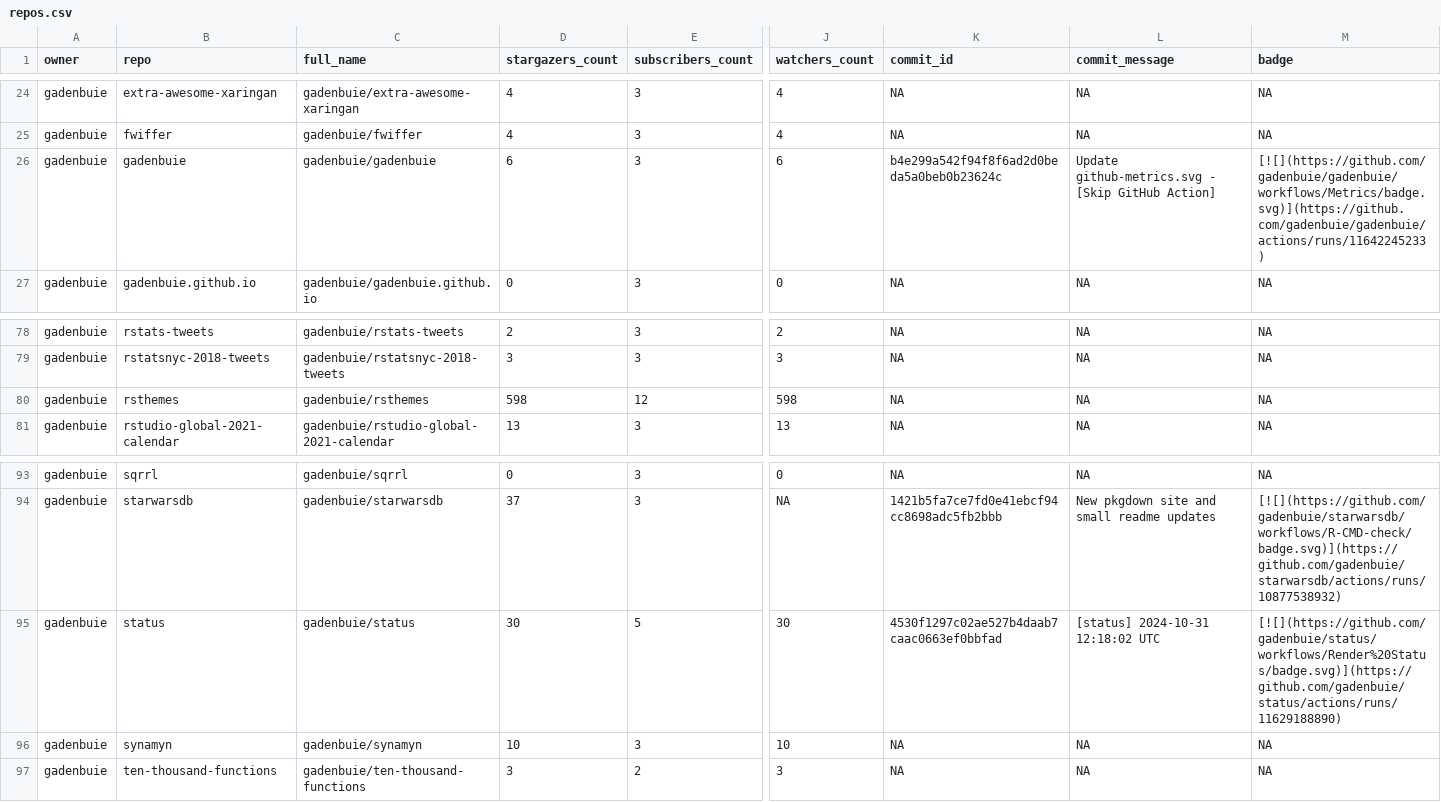
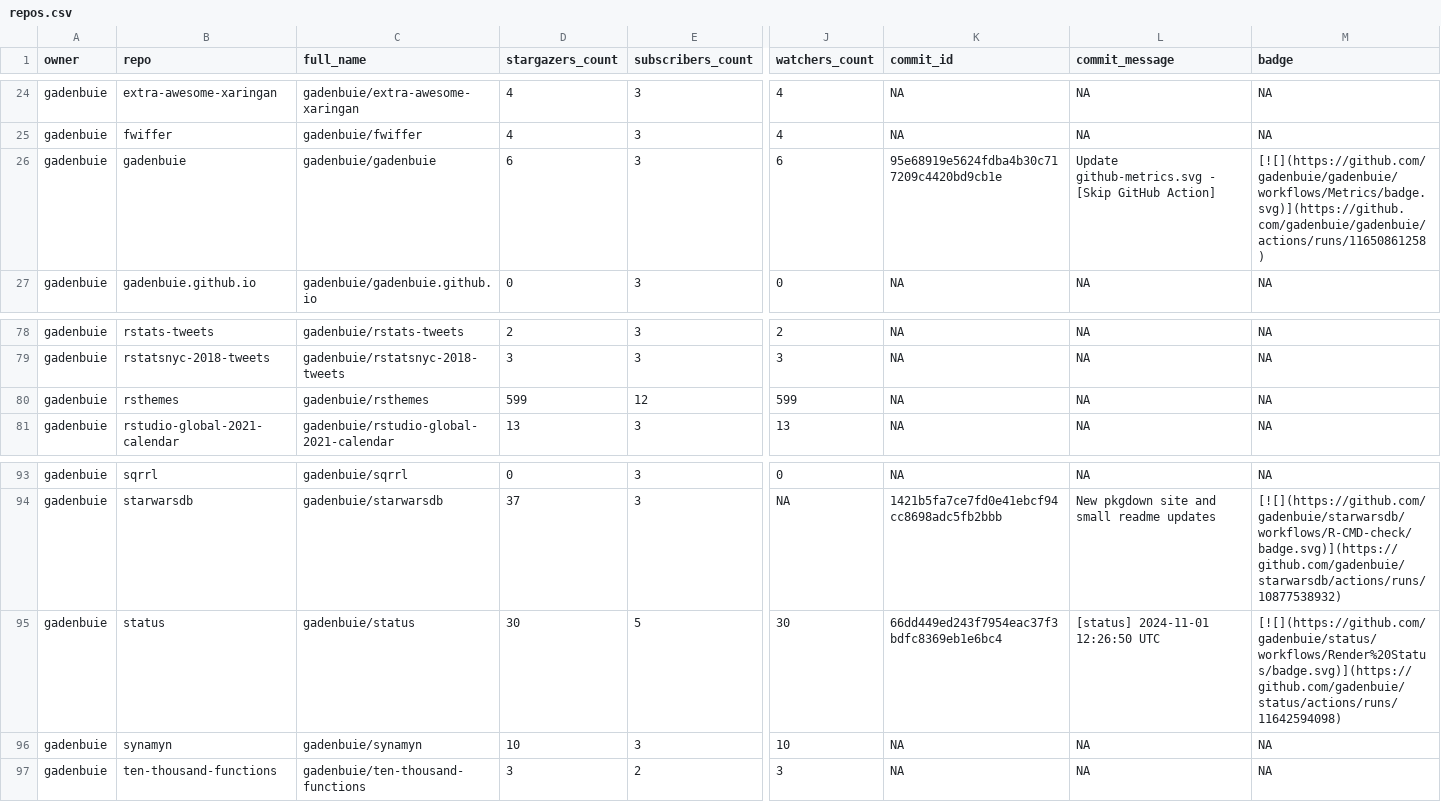
Before and after one commit to jimbrig/status, a CSV file: repos.csv, drawn as a sheet; only a part is shown, gaps mark what is left out; the diff names each change by its address in the sheet, - before the commit and + after, or states it on an @@ line.

```diff
--- a/repos.csv
+++ b/repos.csv
-K26 (commit_id): b4e299a542f94f8f6ad2d0beda5a0beb0b23624c
+K26 (commit_id): 95e68919e5624fdba4b30c717209c4420bd9cb1e
-M26 (badge): [![](https://github.com/gadenbuie/gadenbuie/workflows/Metrics/badge.svg)](https://github.com/gadenbuie/gadenbuie/actions/runs/11642245233)
+M26 (badge): [![](https://github.com/gadenbuie/gadenbuie/workflows/Metrics/badge.svg)](https://github.com/gadenbuie/gadenbuie/actions/runs/11650861258)
-D80 (stargazers_count): 598
+D80 (stargazers_count): 599
-J80 (watchers_count): 598
+J80 (watchers_count): 599
-K95 (commit_id): 4530f1297c02ae527b4daab7caac0663ef0bbfad
+K95 (commit_id): 66dd449ed243f7954eac37f3bdfc8369eb1e6bc4
-L95 (commit_message): [status] 2024-10-31 12:18:02 UTC
+L95 (commit_message): [status] 2024-11-01 12:26:50 UTC
-M95 (badge): [![](https://github.com/gadenbuie/status/workflows/Render%20Status/badge.svg)](https://github.com/gadenbuie/status/actions/runs/11629188890)
+M95 (badge): [![](https://github.com/gadenbuie/status/workflows/Render%20Status/badge.svg)](https://github.com/gadenbuie/status/actions/runs/11642594098)
```
Also changed, not shown: 2 other files.
